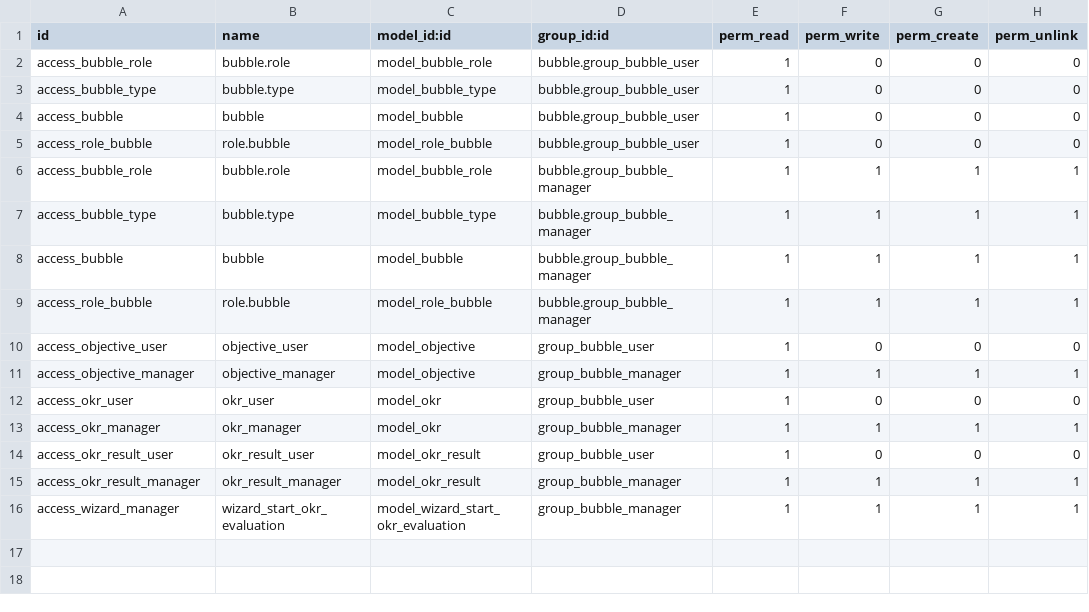
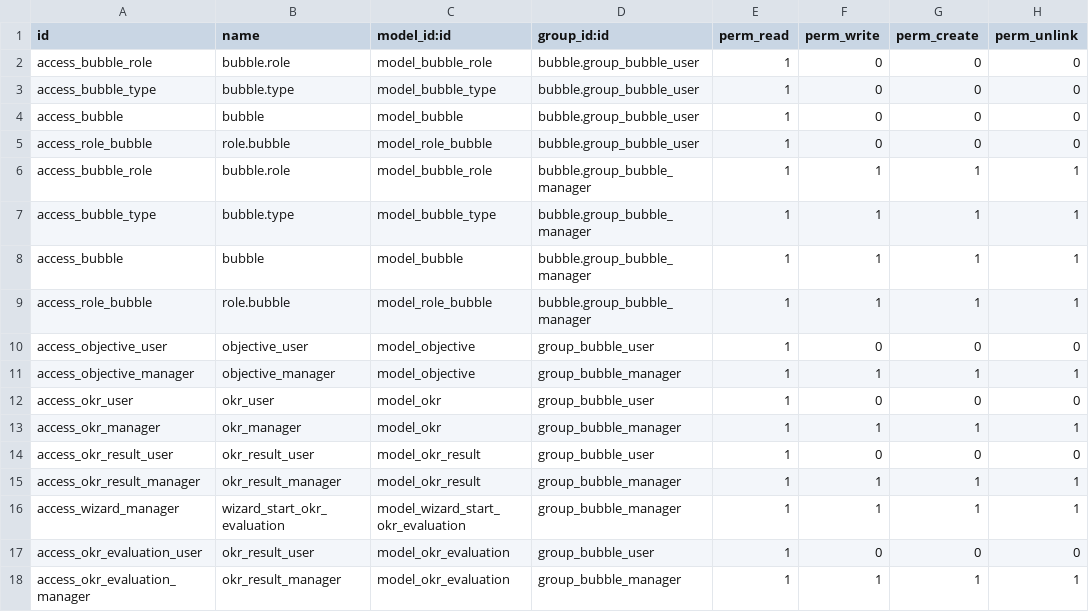
Before and after one commit to luciovalente/bubble, a CSV file: bubble/security/ir.model.access.csv, drawn as a sheet.

```diff
--- a/bubble/security/ir.model.access.csv
+++ b/bubble/security/ir.model.access.csv
@@ -16 +16,3 @@ access_okr_result_manager,okr_result_manager,model_okr_result,group_bubble_manag
 access_wizard_manager,wizard_start_okr_evaluation,model_wizard_start_okr_evaluation,group_bubble_manager,1,1,1,1
+access_okr_evaluation_user,okr_result_user,model_okr_evaluation,group_bubble_user,1,0,0,0
+access_okr_evaluation_manager,okr_result_manager,model_okr_evaluation,group_bubble_manager,1,1,1,1
```
Also changed, not shown: 4 other files.
